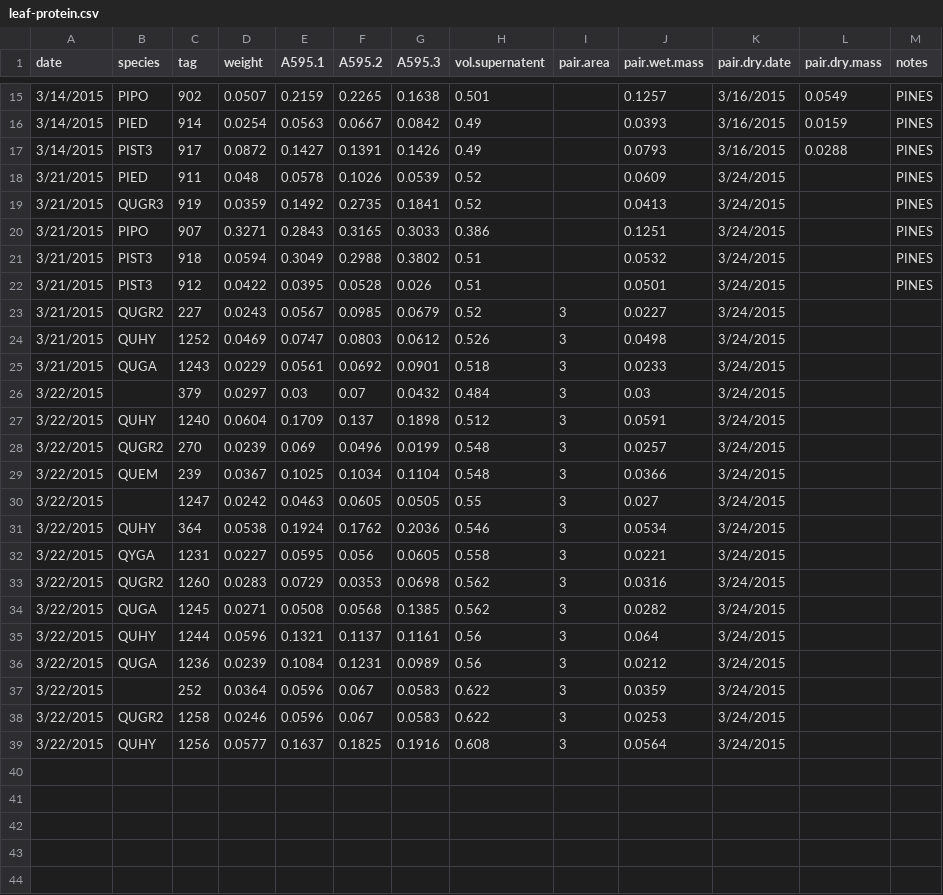
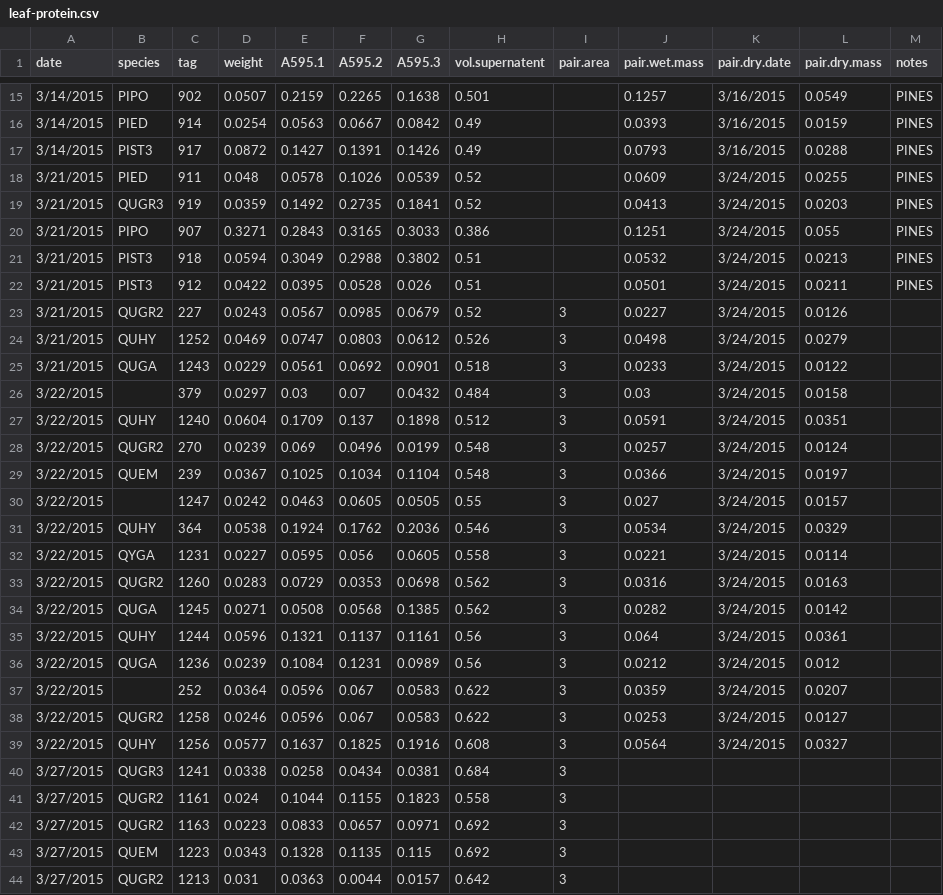
Before and after one commit to schwilklab/CSC-sky-island-forest, a CSV file: data/leaves/leaf-protein.csv, drawn as a sheet; only a part is shown, gaps mark what is left out; the diff covers the shown part only.

Commit message:
Leaf protein data update
Via email from Letitia Plata, 2015-03-27

```diff
--- a/data/leaves/leaf-protein.csv
+++ b/data/leaves/leaf-protein.csv
@@ -17,23 +17,28 @@ date,species,tag,weight,A595.1,A595.2,A595.3,vol.supernatent,pair.area,pair.wet.
 3/14/2015,PIST3,917,0.0872,0.1427,0.1391,0.1426,0.49,,0.0793,3/16/2015,0.0288,PINES
-3/21/2015,PIED,911,0.048,0.0578,0.1026,0.0539,0.52,,0.0609,3/24/2015,,PINES
-3/21/2015,QUGR3,919,0.0359,0.1492,0.2735,0.1841,0.52,,0.0413,3/24/2015,,PINES
-3/21/2015,PIPO,907,0.3271,0.2843,0.3165,0.3033,0.386,,0.1251,3/24/2015,,PINES
-3/21/2015,PIST3,918,0.0594,0.3049,0.2988,0.3802,0.51,,0.0532,3/24/2015,,PINES
-3/21/2015,PIST3,912,0.0422,0.0395,0.0528,0.026,0.51,,0.0501,3/24/2015,,PINES
-3/21/2015,QUGR2,227,0.0243,0.0567,0.0985,0.0679,0.52,3,0.0227,3/24/2015,,
-3/21/2015,QUHY,1252,0.0469,0.0747,0.0803,0.0612,0.526,3,0.0498,3/24/2015,,
-3/21/2015,QUGA,1243,0.0229,0.0561,0.0692,0.0901,0.518,3,0.0233,3/24/2015,,
-3/22/2015,,379,0.0297,0.03,0.07,0.0432,0.484,3,0.03,3/24/2015,,
-3/22/2015,QUHY,1240,0.0604,0.1709,0.137,0.1898,0.512,3,0.0591,3/24/2015,,
-3/22/2015,QUGR2,270,0.0239,0.069,0.0496,0.0199,0.548,3,0.0257,3/24/2015,,
-3/22/2015,QUEM,239,0.0367,0.1025,0.1034,0.1104,0.548,3,0.0366,3/24/2015,,
-3/22/2015,,1247,0.0242,0.0463,0.0605,0.0505,0.55,3,0.027,3/24/2015,,
-3/22/2015,QUHY,364,0.0538,0.1924,0.1762,0.2036,0.546,3,0.0534,3/24/2015,,
-3/22/2015,QYGA,1231,0.0227,0.0595,0.056,0.0605,0.558,3,0.0221,3/24/2015,,
-3/22/2015,QUGR2,1260,0.0283,0.0729,0.0353,0.0698,0.562,3,0.0316,3/24/2015,,
-3/22/2015,QUGA,1245,0.0271,0.0508,0.0568,0.1385,0.562,3,0.0282,3/24/2015,,
-3/22/2015,QUHY,1244,0.0596,0.1321,0.1137,0.1161,0.56,3,0.064,3/24/2015,,
-3/22/2015,QUGA,1236,0.0239,0.1084,0.1231,0.0989,0.56,3,0.0212,3/24/2015,,
-3/22/2015,,252,0.0364,0.0596,0.067,0.0583,0.622,3,0.0359,3/24/2015,,
-3/22/2015,QUGR2,1258,0.0246,0.0596,0.067,0.0583,0.622,3,0.0253,3/24/2015,,
-3/22/2015,QUHY,1256,0.0577,0.1637,0.1825,0.1916,0.608,3,0.0564,3/24/2015,,
+3/21/2015,PIED,911,0.048,0.0578,0.1026,0.0539,0.52,,0.0609,3/24/2015,0.0255,PINES
+3/21/2015,QUGR3,919,0.0359,0.1492,0.2735,0.1841,0.52,,0.0413,3/24/2015,0.0203,PINES
+3/21/2015,PIPO,907,0.3271,0.2843,0.3165,0.3033,0.386,,0.1251,3/24/2015,0.055,PINES
+3/21/2015,PIST3,918,0.0594,0.3049,0.2988,0.3802,0.51,,0.0532,3/24/2015,0.0213,PINES
+3/21/2015,PIST3,912,0.0422,0.0395,0.0528,0.026,0.51,,0.0501,3/24/2015,0.0211,PINES
+3/21/2015,QUGR2,227,0.0243,0.0567,0.0985,0.0679,0.52,3,0.0227,3/24/2015,0.0126,
+3/21/2015,QUHY,1252,0.0469,0.0747,0.0803,0.0612,0.526,3,0.0498,3/24/2015,0.0279,
+3/21/2015,QUGA,1243,0.0229,0.0561,0.0692,0.0901,0.518,3,0.0233,3/24/2015,0.0122,
+3/22/2015,,379,0.0297,0.03,0.07,0.0432,0.484,3,0.03,3/24/2015,0.0158,
+3/22/2015,QUHY,1240,0.0604,0.1709,0.137,0.1898,0.512,3,0.0591,3/24/2015,0.0351,
+3/22/2015,QUGR2,270,0.0239,0.069,0.0496,0.0199,0.548,3,0.0257,3/24/2015,0.0124,
+3/22/2015,QUEM,239,0.0367,0.1025,0.1034,0.1104,0.548,3,0.0366,3/24/2015,0.0197,
+3/22/2015,,1247,0.0242,0.0463,0.0605,0.0505,0.55,3,0.027,3/24/2015,0.0157,
+3/22/2015,QUHY,364,0.0538,0.1924,0.1762,0.2036,0.546,3,0.0534,3/24/2015,0.0329,
+3/22/2015,QYGA,1231,0.0227,0.0595,0.056,0.0605,0.558,3,0.0221,3/24/2015,0.0114,
+3/22/2015,QUGR2,1260,0.0283,0.0729,0.0353,0.0698,0.562,3,0.0316,3/24/2015,0.0163,
+3/22/2015,QUGA,1245,0.0271,0.0508,0.0568,0.1385,0.562,3,0.0282,3/24/2015,0.0142,
+3/22/2015,QUHY,1244,0.0596,0.1321,0.1137,0.1161,0.56,3,0.064,3/24/2015,0.0361,
+3/22/2015,QUGA,1236,0.0239,0.1084,0.1231,0.0989,0.56,3,0.0212,3/24/2015,0.012,
+3/22/2015,,252,0.0364,0.0596,0.067,0.0583,0.622,3,0.0359,3/24/2015,0.0207,
+3/22/2015,QUGR2,1258,0.0246,0.0596,0.067,0.0583,0.622,3,0.0253,3/24/2015,0.0127,
+3/22/2015,QUHY,1256,0.0577,0.1637,0.1825,0.1916,0.608,3,0.0564,3/24/2015,0.0327,
+3/27/2015,QUGR3,1241,0.0338,0.0258,0.0434,0.0381,0.684,3,,,,
+3/27/2015,QUGR2,1161,0.024,0.1044,0.1155,0.1823,0.558,3,,,,
+3/27/2015,QUGR2,1163,0.0223,0.0833,0.0657,0.0971,0.692,3,,,,
+3/27/2015,QUEM,1223,0.0343,0.1328,0.1135,0.115,0.692,3,,,,
+3/27/2015,QUGR2,1213,0.031,0.0363,0.0044,0.0157,0.642,3,,,,
```
Also changed, not shown: 3 added rows elsewhere in this file.
